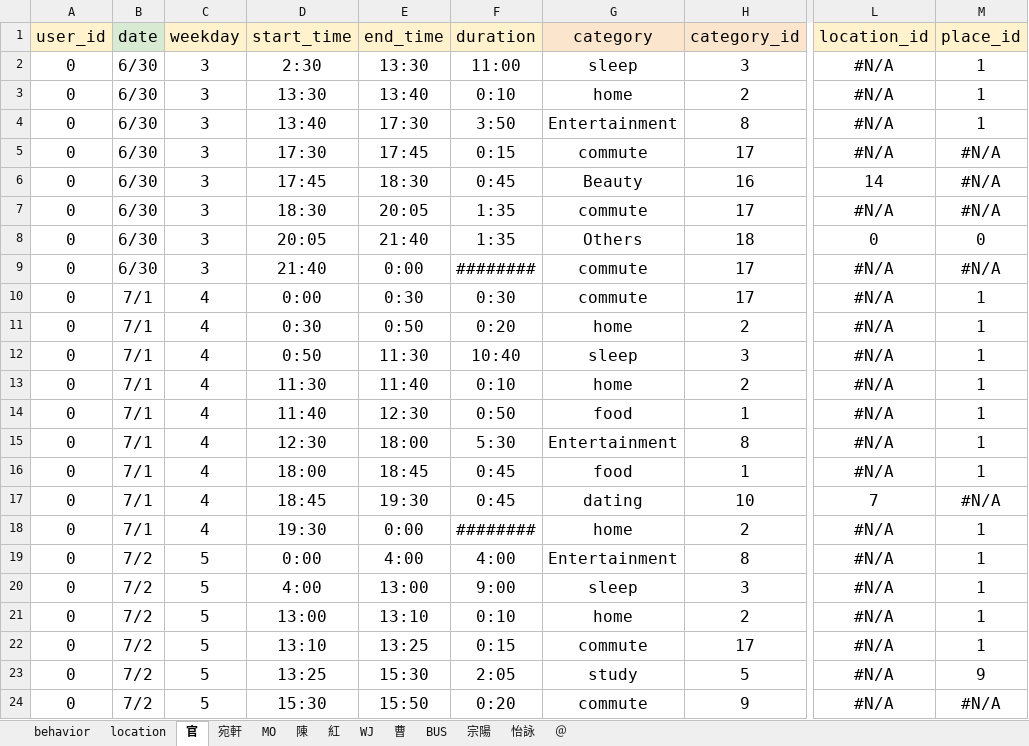
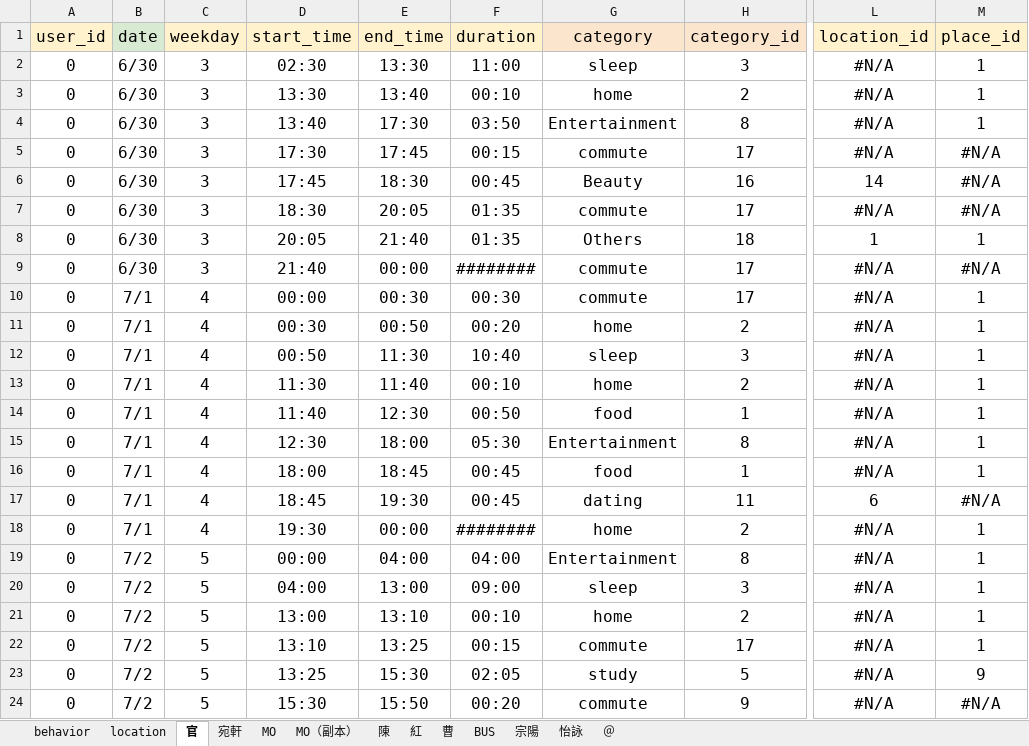
Before and after one commit to yuchieh0130/chchboss, an Excel workbook: category.xlsx, sheet 官, drawn as a sheet; only a part is shown, gaps mark what is left out; values as stored, in another font and other column widths than the file's, no borders; charts and pictures not drawn; the diff covers the shown part only; the diff names each change by its address in the sheet, - before the commit and + after, or states it on an @@ line.

```diff
--- a/category.xlsx (sheet 官)
+++ b/category.xlsx (sheet 官)
@@ sheet tab hidden: WJ @@
+sheet tab: MO（副本）
-D2 (start_time): 2:30
+D2 (start_time): 02:30
-F3 (duration): 0:10
+F3 (duration): 00:10
-F4 (duration): 3:50
+F4 (duration): 03:50
-F5 (duration): 0:15
+F5 (duration): 00:15
-F6 (duration): 0:45
+F6 (duration): 00:45
-F7:F8 (duration): 1:35
+F7:F8 (duration): 01:35
-L8 (location_id): 0
+L8 (location_id): 1
-M8 (place_id): 0
+M8 (place_id): 1
-E9 (end_time): 0:00
+E9 (end_time): 00:00
-D10 (start_time): 0:00
+D10 (start_time): 00:00
-E10 (end_time): 0:30
+E10 (end_time): 00:30
-F10 (duration): 0:30
+F10 (duration): 00:30
-D11 (start_time): 0:30
+D11 (start_time): 00:30
-E11 (end_time): 0:50
+E11 (end_time): 00:50
-F11 (duration): 0:20
+F11 (duration): 00:20
-D12 (start_time): 0:50
+D12 (start_time): 00:50
-F13 (duration): 0:10
+F13 (duration): 00:10
-F14 (duration): 0:50
+F14 (duration): 00:50
-F15 (duration): 5:30
+F15 (duration): 05:30
-F16:F17 (duration): 0:45
+F16:F17 (duration): 00:45
-H17 (category_id): 10
+H17 (category_id): 11
-L17 (location_id): 7
+L17 (location_id): 6
-E18 (end_time): 0:00
+E18 (end_time): 00:00
-D19 (start_time): 0:00
+D19 (start_time): 00:00
-E19 (end_time): 4:00
+E19 (end_time): 04:00
-F19 (duration): 4:00
+F19 (duration): 04:00
-D20 (start_time): 4:00
+D20 (start_time): 04:00
-F20 (duration): 9:00
+F20 (duration): 09:00
-F21 (duration): 0:10
+F21 (duration): 00:10
-F22 (duration): 0:15
+F22 (duration): 00:15
-F23 (duration): 2:05
+F23 (duration): 02:05
-F24 (duration): 0:20
+F24 (duration): 00:20
```
Also changed, not shown: 97 edited cells elsewhere in this sheet, sheet MO, sheet 紅, sheet 陳, sheet 曹, sheet 宛軒, sheet ＠, 5 more sheets, formulas that keep their value, charts or pictures, 2 other files.
